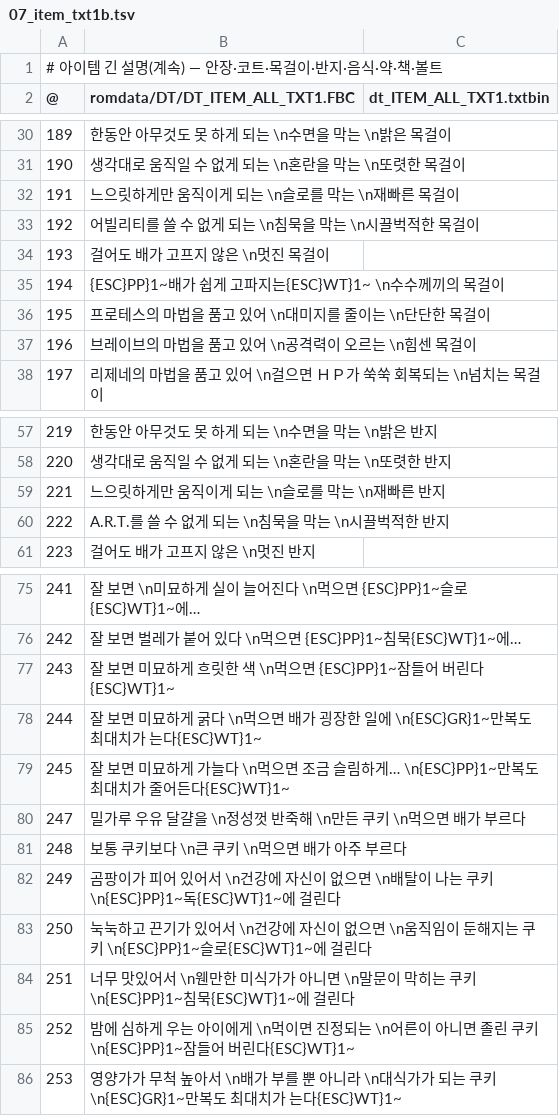
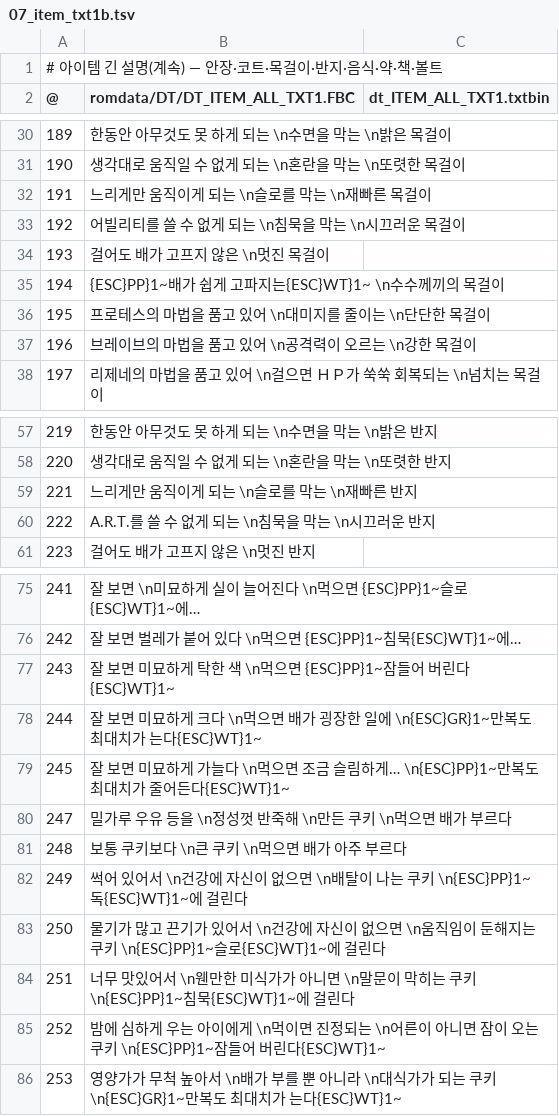
Before and after one commit to hospi0/chocods-kr-patch, a TSV file: chocods-kr-patch/work/ko/07_item_txt1b.tsv, drawn as a sheet; only a part is shown, gaps mark what is left out; the diff covers the shown part only.

```diff
--- a/chocods-kr-patch/work/ko/07_item_txt1b.tsv
+++ b/chocods-kr-patch/work/ko/07_item_txt1b.tsv
@@ -31,4 +31,4 @@
 190	생각대로 움직일 수 없게 되는 \n혼란을 막는 \n또렷한 목걸이
-191	느으릿하게만 움직이게 되는 \n슬로를 막는 \n재빠른 목걸이
-192	어빌리티를 쓸 수 없게 되는 \n침묵을 막는 \n시끌벅적한 목걸이
+191	느리게만 움직이게 되는 \n슬로를 막는 \n재빠른 목걸이
+192	어빌리티를 쓸 수 없게 되는 \n침묵을 막는 \n시끄러운 목걸이
 193	걸어도 배가 고프지 않은 \n멋진 목걸이
@@ -36,3 +36,3 @@
 195	프로테스의 마법을 품고 있어 \n대미지를 줄이는 \n단단한 목걸이
-196	브레이브의 마법을 품고 있어 \n공격력이 오르는 \n힘센 목걸이
+196	브레이브의 마법을 품고 있어 \n공격력이 오르는 \n강한 목걸이
 197	리제네의 마법을 품고 있어 \n걸으면 ＨＰ가 쑥쑥 회복되는 \n넘치는 목걸이
@@ -58,4 +58,4 @@
 220	생각대로 움직일 수 없게 되는 \n혼란을 막는 \n또렷한 반지
-221	느으릿하게만 움직이게 되는 \n슬로를 막는 \n재빠른 반지
-222	A.R.T.를 쓸 수 없게 되는 \n침묵을 막는 \n시끌벅적한 반지
+221	느리게만 움직이게 되는 \n슬로를 막는 \n재빠른 반지
+222	A.R.T.를 쓸 수 없게 되는 \n침묵을 막는 \n시끄러운 반지
 223	걸어도 배가 고프지 않은 \n멋진 반지
@@ -76,11 +76,11 @@
 242	잘 보면 벌레가 붙어 있다 \n먹으면 {ESC}PP}1~침묵{ESC}WT}1~에…
-243	잘 보면 미묘하게 흐릿한 색 \n먹으면 {ESC}PP}1~잠들어 버린다{ESC}WT}1~
-244	잘 보면 미묘하게 굵다 \n먹으면 배가 굉장한 일에 \n{ESC}GR}1~만복도 최대치가 는다{ESC}WT}1~
+243	잘 보면 미묘하게 탁한 색 \n먹으면 {ESC}PP}1~잠들어 버린다{ESC}WT}1~
+244	잘 보면 미묘하게 크다 \n먹으면 배가 굉장한 일에 \n{ESC}GR}1~만복도 최대치가 는다{ESC}WT}1~
 245	잘 보면 미묘하게 가늘다 \n먹으면 조금 슬림하게… \n{ESC}PP}1~만복도 최대치가 줄어든다{ESC}WT}1~
-247	밀가루 우유 달걀을 \n정성껏 반죽해 \n만든 쿠키 \n먹으면 배가 부르다
+247	밀가루 우유 등을 \n정성껏 반죽해 \n만든 쿠키 \n먹으면 배가 부르다
 248	보통 쿠키보다 \n큰 쿠키 \n먹으면 배가 아주 부르다
-249	곰팡이가 피어 있어서 \n건강에 자신이 없으면 \n배탈이 나는 쿠키 \n{ESC}PP}1~독{ESC}WT}1~에 걸린다
-250	눅눅하고 끈기가 있어서 \n건강에 자신이 없으면 \n움직임이 둔해지는 쿠키 \n{ESC}PP}1~슬로{ESC}WT}1~에 걸린다
+249	썩어 있어서 \n건강에 자신이 없으면 \n배탈이 나는 쿠키 \n{ESC}PP}1~독{ESC}WT}1~에 걸린다
+250	물기가 많고 끈기가 있어서 \n건강에 자신이 없으면 \n움직임이 둔해지는 쿠키 \n{ESC}PP}1~슬로{ESC}WT}1~에 걸린다
 251	너무 맛있어서 \n웬만한 미식가가 아니면 \n말문이 막히는 쿠키 \n{ESC}PP}1~침묵{ESC}WT}1~에 걸린다
-252	밤에 심하게 우는 아이에게 \n먹이면 진정되는 \n어른이 아니면 졸린 쿠키 \n{ESC}PP}1~잠들어 버린다{ESC}WT}1~
+252	밤에 심하게 우는 아이에게 \n먹이면 진정되는 \n어른이 아니면 잠이 오는 쿠키 \n{ESC}PP}1~잠들어 버린다{ESC}WT}1~
 253	영양가가 무척 높아서 \n배가 부를 뿐 아니라 \n대식가가 되는 쿠키 \n{ESC}GR}1~만복도 최대치가 는다{ESC}WT}1~
```
Also changed, not shown: 5 edited cells elsewhere in this file, chocods-kr-patch/work/ko/00_sysmsg.tsv, chocods-kr-patch/work/ko/05_item_txt0.tsv, 26 other files.
